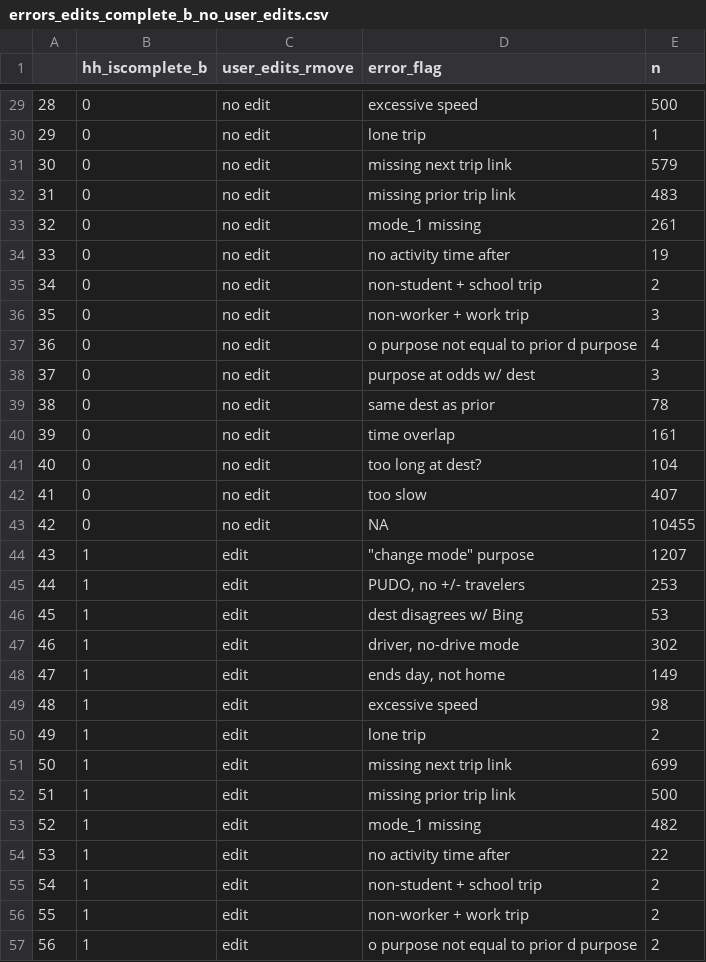
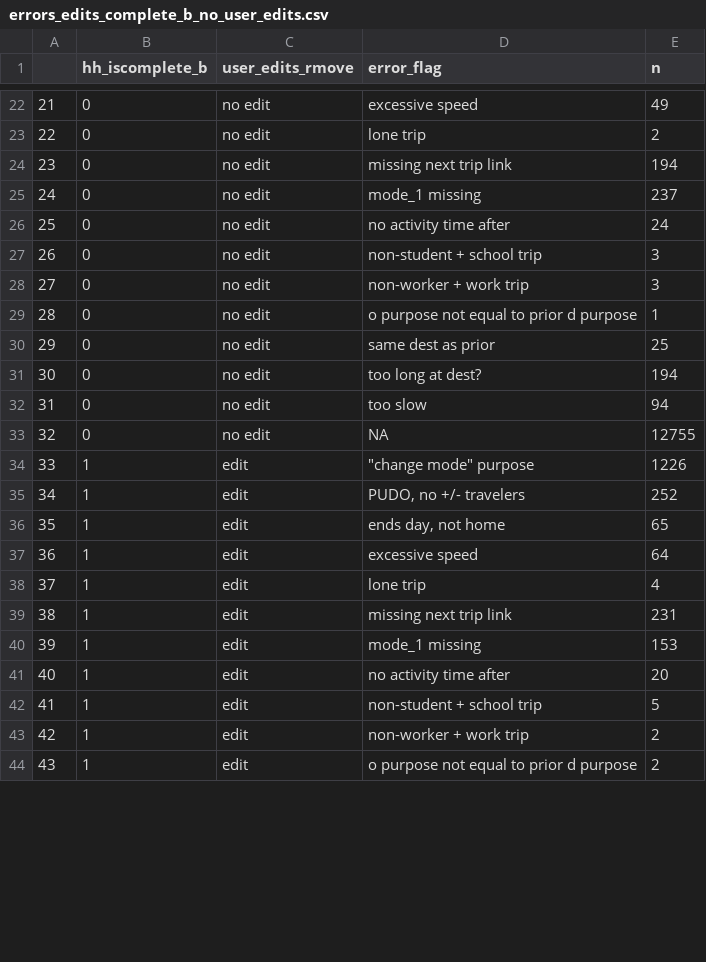
Before and after one commit to psrc/travel-survey-QC-Clean, a CSV file: survey_data_cleaning/errors_edits_complete_b_no_user_edits.csv, drawn as a sheet; only a part is shown, gaps mark what is left out; removed rows and columns are numbered as before the commit, all else as after; the diff covers the shown part only; the diff names each change by its address in the sheet, - before the commit and + after, or states it on an @@ line.

```diff
--- a/survey_data_cleaning/errors_edits_complete_b_no_user_edits.csv
+++ b/survey_data_cleaning/errors_edits_complete_b_no_user_edits.csv
@@ column A renumbered from row 4 down @@
-E22 (n): 500
+E22 (n): 49
-E23 (n): 1
+E23 (n): 2
-E24 (n): 579
+E24 (n): 194
-row 32: 31 | 0 | no edit | missing prior trip link | 483
-E25 (n): 261
+E25 (n): 237
-E26 (n): 19
+E26 (n): 24
-E27 (n): 2
+E27 (n): 3
-E29 (n): 4
+E29 (n): 1
-row 38: 37 | 0 | no edit | purpose at odds w/ dest | 3
-E30 (n): 78
+E30 (n): 25
-row 40: 39 | 0 | no edit | time overlap | 161
-E31 (n): 104
+E31 (n): 194
-E32 (n): 407
+E32 (n): 94
-E33 (n): 10455
+E33 (n): 12755
-E34 (n): 1207
+E34 (n): 1226
-E35 (n): 253
+E35 (n): 252
-row 46: 45 | 1 | edit | dest disagrees w/ Bing | 53
-row 47: 46 | 1 | edit | driver, no-drive mode | 302
-E36 (n): 149
+E36 (n): 65
-E37 (n): 98
+E37 (n): 64
-E38 (n): 2
+E38 (n): 4
-E39 (n): 699
+E39 (n): 231
-row 52: 51 | 1 | edit | missing prior trip link | 500
-E40 (n): 482
+E40 (n): 153
-E41 (n): 22
+E41 (n): 20
-E42 (n): 2
+E42 (n): 5
```
Also changed, not shown: 14 removed rows and 36 edited cells elsewhere in this file, survey_data_cleaning/errors_edits_hh_is_complete_b.csv, survey_data_cleaning/errors_edits_no_user_edits.csv, 2 other files.
